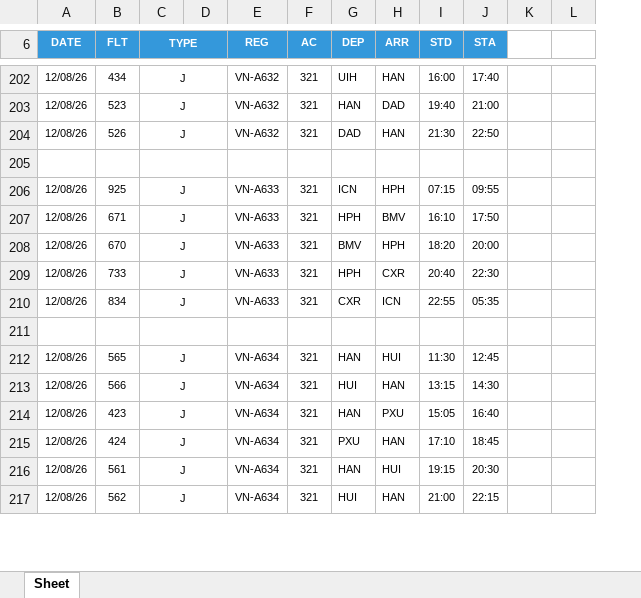
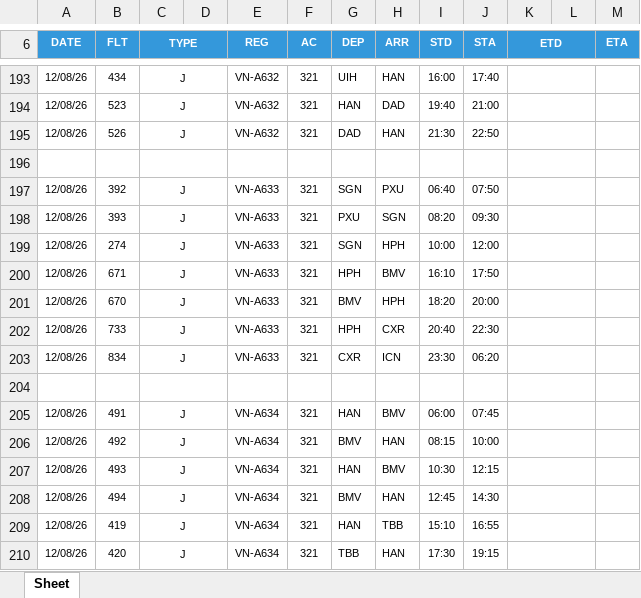
Before and after one commit to tlgsvj/lc, an Excel workbook: Data/FlightPlan/FPL_12AUG26.xlsx, sheet Sheet, drawn as a sheet; only a part is shown, gaps mark what is left out; values as stored, in another font and other column widths than the file's, no borders; charts and pictures not drawn; removed rows and columns are numbered as before the commit, all else as after; the diff covers the shown part only; the diff names each change by its address in the sheet, - before the commit and + after, or states it on an @@ line.

Commit message:
Update FPL_12AUG26.xlsx

```diff
--- a/Data/FlightPlan/FPL_12AUG26.xlsx (sheet Sheet)
+++ b/Data/FlightPlan/FPL_12AUG26.xlsx (sheet Sheet)
-column K, empty
+column K (ETD), empty
+column M (ETA), empty
-L6 fill: none
+L6 fill: #3498DB
+row 197: 12/08/26 | 392 | J |  | VN-A633 | 321 | SGN | PXU | 06:40 | 07:50
+row 198: 12/08/26 | 393 | J |  | VN-A633 | 321 | PXU | SGN | 08:20 | 09:30
-B199 (FLT): 925
+B199 (FLT): 274
-G199 (DEP): ICN
+G199 (DEP): SGN
-I199 (STD): 07:15
+I199 (STD): 10:00
-J199 (STA): 09:55
+J199 (STA): 12:00
-I203 (STD): 22:55
+I203 (STD): 23:30
-J203 (STA): 05:35
+J203 (STA): 06:20
-B205 (FLT): 565
+B205 (FLT): 491
-H205 (ARR): HUI
+H205 (ARR): BMV
-I205 (STD): 11:30
+I205 (STD): 06:00
-J205 (STA): 12:45
+J205 (STA): 07:45
-B206 (FLT): 566
+B206 (FLT): 492
-G206 (DEP): HUI
+G206 (DEP): BMV
-I206 (STD): 13:15
+I206 (STD): 08:15
-J206 (STA): 14:30
+J206 (STA): 10:00
-B207 (FLT): 423
+B207 (FLT): 493
-H207 (ARR): PXU
+H207 (ARR): BMV
-I207 (STD): 15:05
+I207 (STD): 10:30
-J207 (STA): 16:40
+J207 (STA): 12:15
-B208 (FLT): 424
+B208 (FLT): 494
-G208 (DEP): PXU
+G208 (DEP): BMV
-I208 (STD): 17:10
+I208 (STD): 12:45
-J208 (STA): 18:45
+J208 (STA): 14:30
-B209 (FLT): 561
+B209 (FLT): 419
-H209 (ARR): HUI
+H209 (ARR): TBB
-I209 (STD): 19:15
+I209 (STD): 15:10
-J209 (STA): 20:30
+J209 (STA): 16:55
-B210 (FLT): 562
+B210 (FLT): 420
-G210 (DEP): HUI
+G210 (DEP): TBB
-I210 (STD): 21:00
+I210 (STD): 17:30
-J210 (STA): 22:15
+J210 (STA): 19:15
```
Also changed, not shown: 53 added rows, 66 removed rows, 567 edited cells and merged cells elsewhere in this sheet.
